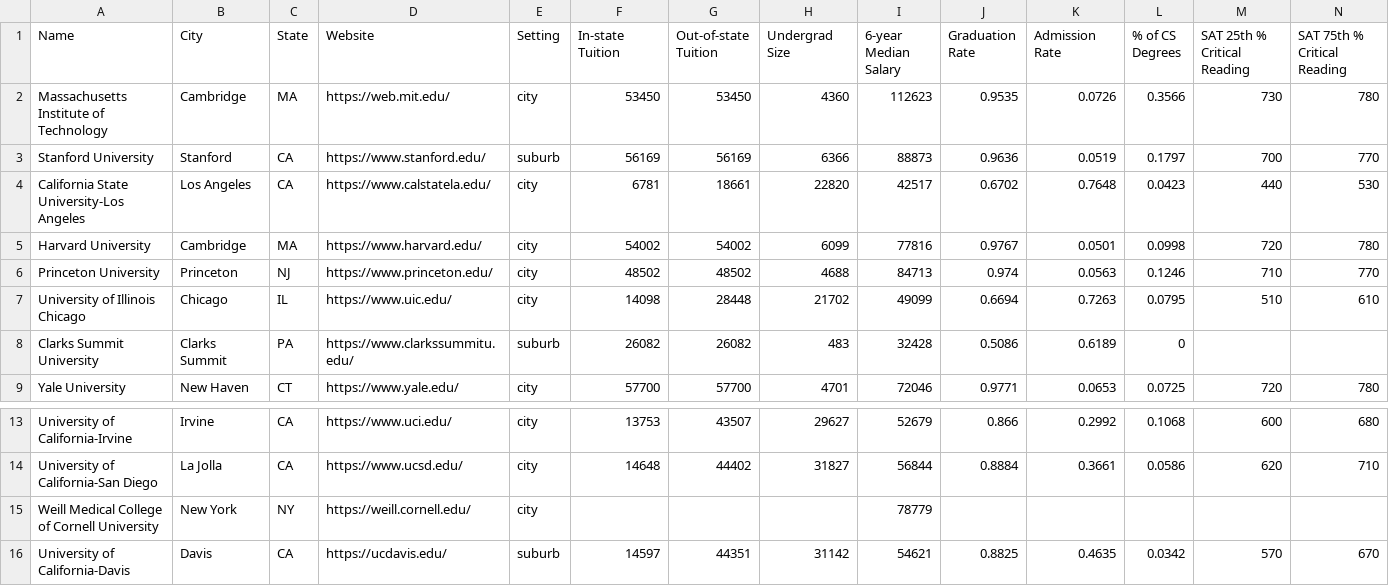
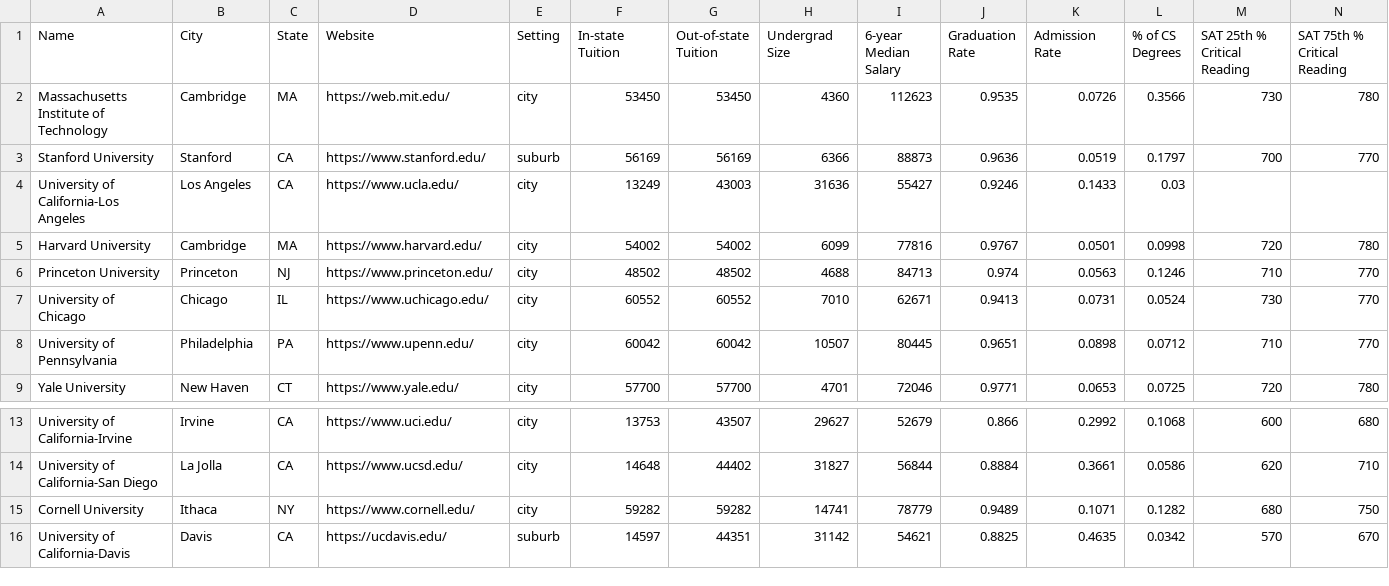
Before and after one commit to qpwoeirut/CollegeScorecard, a CSV file: ranking.csv, drawn as a sheet; only a part is shown, gaps mark what is left out; removed rows and columns are numbered as before the commit, all else as after; rows hold the shown columns only; the diff names each change by its address in the sheet, - before the commit and + after, or states it on an @@ line.

Commit message:
Fix list.csv and rename to general.csv, fix search_from_list

```diff
--- a/ranking.csv
+++ b/ranking.csv
-row 4: California State University-Los Angeles | Los Angeles | CA | https://www.calstatela.edu/ | city | 6781 | 18661 | 22820 | 42517 | 0.6702 | 0.7648 | 0.0423 | 440 | 530
+row 4: University of California-Los Angeles | Los Angeles | CA | https://www.ucla.edu/ | city | 13249 | 43003 | 31636 | 55427 | 0.9246 | 0.1433 | 0.03
-row 7: University of Illinois Chicago | Chicago | IL | https://www.uic.edu/ | city | 14098 | 28448 | 21702 | 49099 | 0.6694 | 0.7263 | 0.0795 | 510 | 610
-row 8: Clarks Summit University | Clarks Summit | PA | https://www.clarkssummitu.edu/ | suburb | 26082 | 26082 | 483 | 32428 | 0.5086 | 0.6189 | 0
+row 7: University of Chicago | Chicago | IL | https://www.uchicago.edu/ | city | 60552 | 60552 | 7010 | 62671 | 0.9413 | 0.0731 | 0.0524 | 730 | 770
+row 8: University of Pennsylvania | Philadelphia | PA | https://www.upenn.edu/ | city | 60042 | 60042 | 10507 | 80445 | 0.9651 | 0.0898 | 0.0712 | 710 | 770
-row 15: Weill Medical College of Cornell University | New York | NY | https://weill.cornell.edu/ | city |  |  |  | 78779
+row 15: Cornell University | Ithaca | NY | https://www.cornell.edu/ | city | 59282 | 59282 | 14741 | 78779 | 0.9489 | 0.1071 | 0.1282 | 680 | 750
```
Also changed, not shown: 7 other files.
